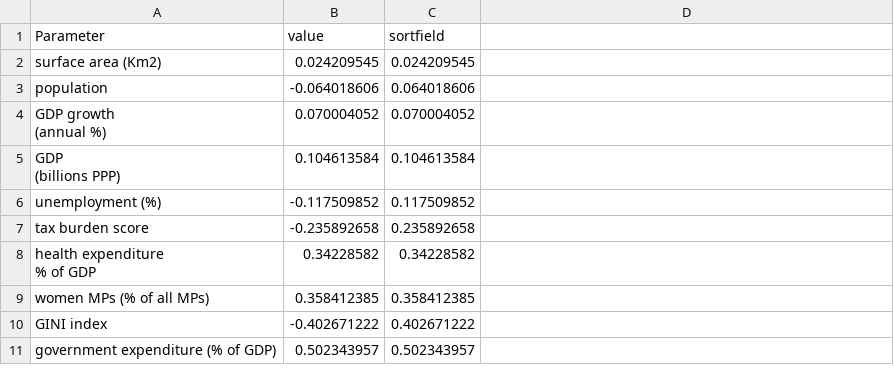
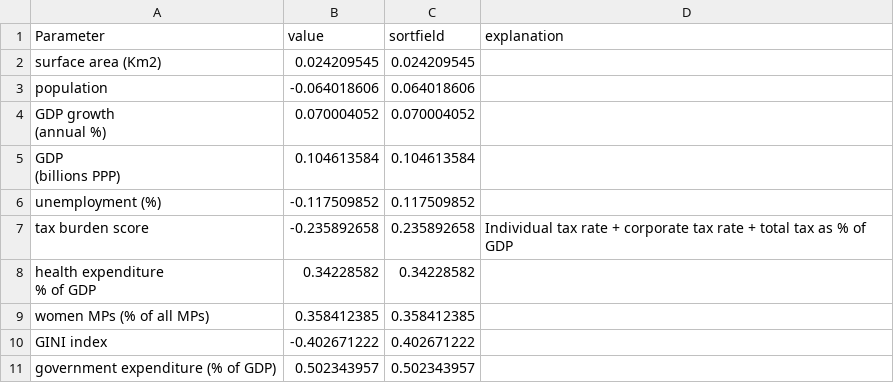
Before and after one commit to kaddisonDS/WdataViz, a CSV file: HappyCorrSorted.csv, drawn as a sheet; only a part is shown; the diff names each change by its address in the sheet, - before the commit and + after, or states it on an @@ line.

Commit message:
Add files via upload
try explanation

```diff
--- a/HappyCorrSorted.csv
+++ b/HappyCorrSorted.csv
-D1: (empty)
+D1: explanation
-D7 (explanation): (empty)
+D7 (explanation): Individual tax rate + corporate tax rate + total tax as % of GDP
```
